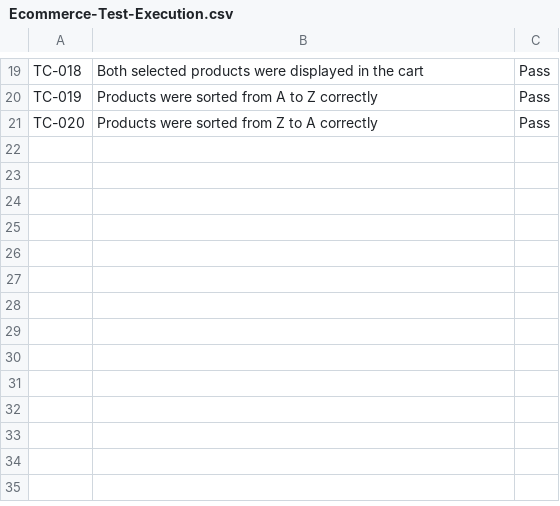
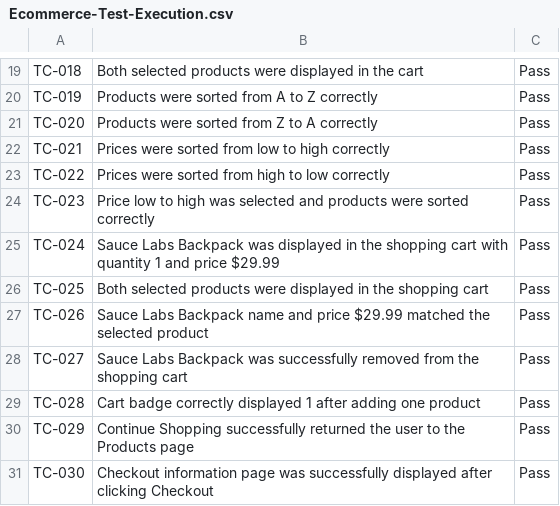
Before and after one commit to dipikananda/manual-testing-ecommerce, a CSV file: Test-Execution/Ecommerce-Test-Execution.csv, drawn as a sheet; only a part is shown, gaps mark what is left out.

Commit message:
Update test execution results TC-021 to TC-030

```diff
--- a/Test-Execution/Ecommerce-Test-Execution.csv
+++ b/Test-Execution/Ecommerce-Test-Execution.csv
@@ -21 +21,11 @@ TC-019,Products were sorted from A to Z correctly,Pass
 TC-020,Products were sorted from Z to A correctly,Pass
+TC-021,Prices were sorted from low to high correctly,Pass
+TC-022,Prices were sorted from high to low correctly,Pass
+TC-023,Price low to high was selected and products were sorted correctly,Pass
+TC-024,Sauce Labs Backpack was displayed in the shopping cart with quantity 1 and price $29.99,Pass
+TC-025,Both selected products were displayed in the shopping cart,Pass
+TC-026,Sauce Labs Backpack name and price $29.99 matched the selected product,Pass
+TC-027,Sauce Labs Backpack was successfully removed from the shopping cart,Pass
+TC-028,Cart badge correctly displayed 1 after adding one product,Pass
+TC-029,Continue Shopping successfully returned the user to the Products page,Pass
+TC-030,Checkout information page was successfully displayed after clicking Checkout,Pass
```
